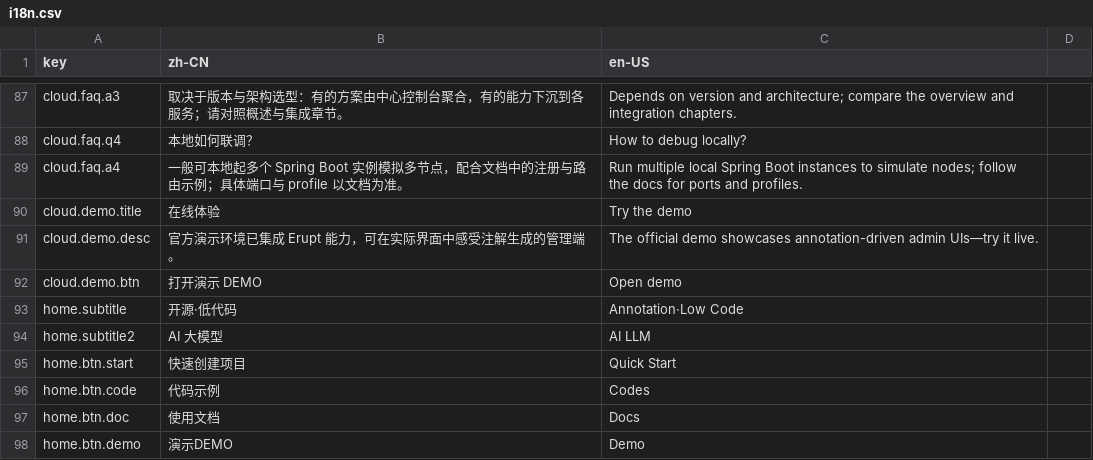
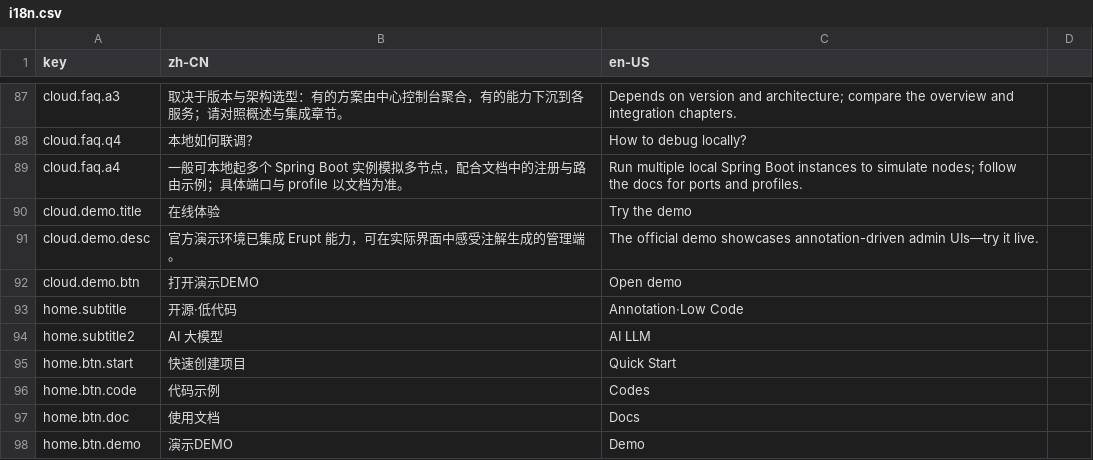
Before and after one commit to erupts/erupt-site, a CSV file: i18n.csv, drawn as a sheet; only a part is shown, gaps mark what is left out.

Commit message:
update demo links and refine dropdown menu styles: update demo URLs, adjust header dropdown animations, and enhance menu styling

```diff
--- a/i18n.csv
+++ b/i18n.csv
@@ -91,3 +91,3 @@ cloud.demo.title,在线体验,Try the demo
 cloud.demo.desc,官方演示环境已集成 Erupt 能力，可在实际界面中感受注解生成的管理端。,The official demo showcases annotation-driven admin UIs—try it live.
-cloud.demo.btn,打开演示 DEMO,Open demo
+cloud.demo.btn,打开演示DEMO,Open demo
 home.subtitle,开源·低代码,Annotation·Low Code
```
Also changed, not shown: 8 other files.
